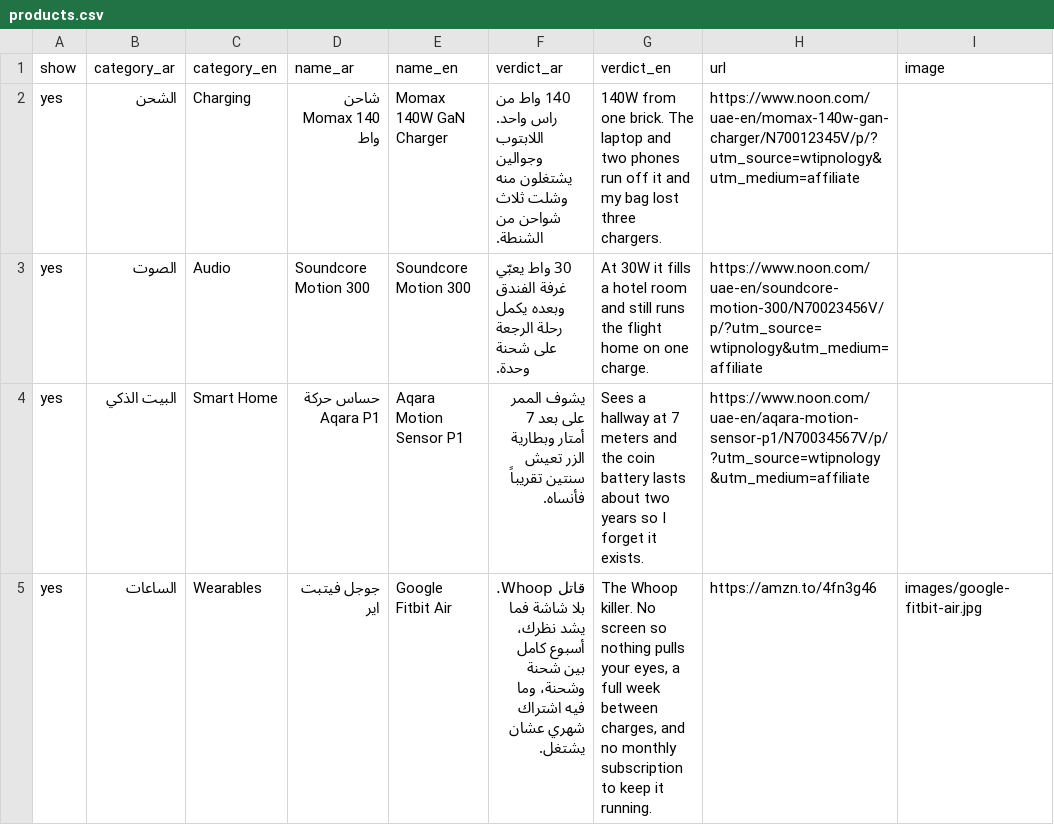
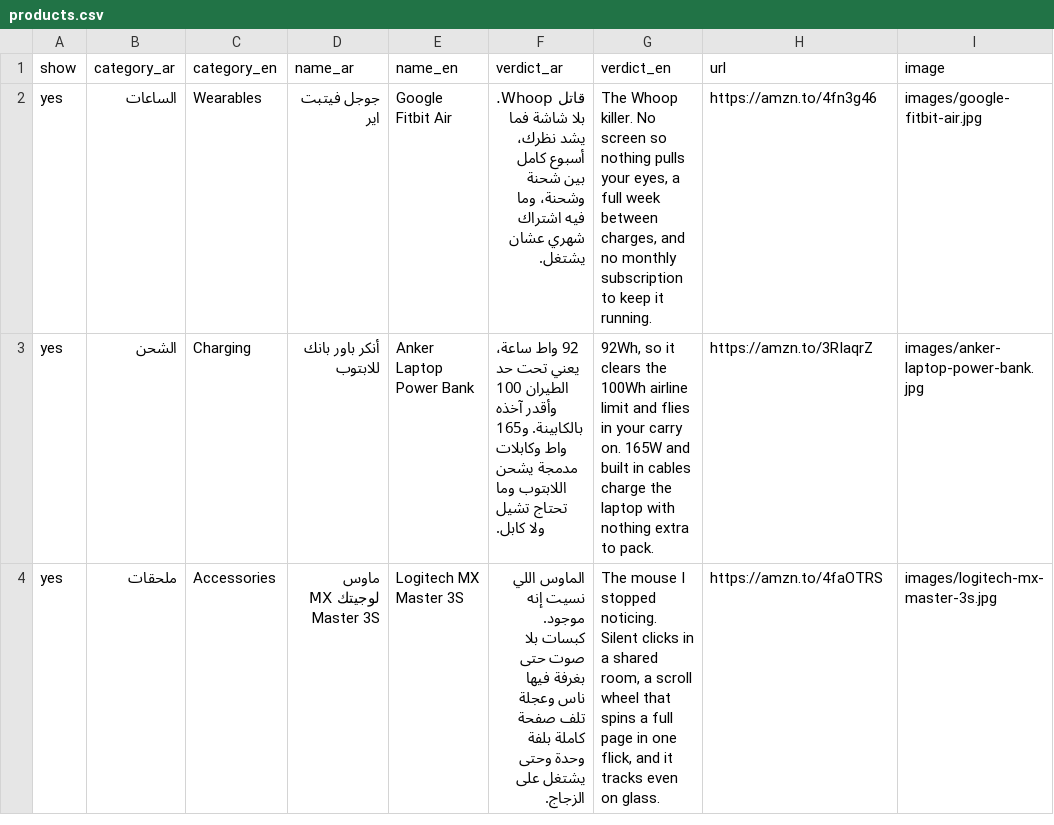
Before and after one commit to wtipnology-star/picks, a CSV file: products.csv, drawn as a sheet.

```diff
--- a/products.csv
+++ b/products.csv
@@ -1,5 +1,4 @@
 show,category_ar,category_en,name_ar,name_en,verdict_ar,verdict_en,url,image
-yes,الشحن,Charging,شاحن Momax 140 واط,Momax 140W GaN Charger,140 واط من راس واحد. اللابتوب وجوالين يشتغلون منه وشلت ثلاث شواحن من الشنطة.,140W from one brick. The laptop and two phones run off it and my bag lost three chargers.,https://www.noon.com/uae-en/momax-140w-gan-charger/N70012345V/p/?utm_source=wtipnology&utm_medium=affiliate,
-yes,الصوت,Audio,Soundcore Motion 300,Soundcore Motion 300,30 واط يعبّي غرفة الفندق وبعده يكمل رحلة الرجعة على شحنة وحدة.,At 30W it fills a hotel room and still runs the flight home on one charge.,https://www.noon.com/uae-en/soundcore-motion-300/N70023456V/p/?utm_source=wtipnology&utm_medium=affiliate,
-yes,البيت الذكي,Smart Home,حساس حركة Aqara P1,Aqara Motion Sensor P1,يشوف الممر على بعد 7 أمتار وبطارية الزر تعيش سنتين تقريباً فأنساه.,Sees a hallway at 7 meters and the coin battery lasts about two years so I forget it exists.,https://www.noon.com/uae-en/aqara-motion-sensor-p1/N70034567V/p/?utm_source=wtipnology&utm_medium=affiliate,
 yes,الساعات,Wearables,جوجل فيتبت اير,Google Fitbit Air,قاتل Whoop. بلا شاشة فما يشد نظرك، أسبوع كامل بين شحنة وشحنة، وما فيه اشتراك شهري عشان يشتغل.,"The Whoop killer. No screen so nothing pulls your eyes, a full week between charges, and no monthly subscription to keep it running.",https://amzn.to/4fn3g46,images/google-fitbit-air.jpg
+yes,الشحن,Charging,أنكر باور بانك للابتوب,Anker Laptop Power Bank,92 واط ساعة، يعني تحت حد الطيران 100 وأقدر آخذه بالكابينة. و165 واط وكابلات مدمجة يشحن اللابتوب وما تحتاج تشيل ولا كابل.,"92Wh, so it clears the 100Wh airline limit and flies in your carry on. 165W and built in cables charge the laptop with nothing extra to pack.",https://amzn.to/3RIaqrZ,images/anker-laptop-power-bank.jpg
+yes,ملحقات,Accessories,ماوس لوجيتك MX Master 3S,Logitech MX Master 3S,الماوس اللي نسيت إنه موجود. كبسات بلا صوت حتى بغرفة فيها ناس وعجلة تلف صفحة كاملة بلفة وحدة وحتى يشتغل على الزجاج.,"The mouse I stopped noticing. Silent clicks in a shared room, a scroll wheel that spins a full page in one flick, and it tracks even on glass.",https://amzn.to/4faOTRS,images/logitech-mx-master-3s.jpg
```
Also changed, not shown: 4 other files.
